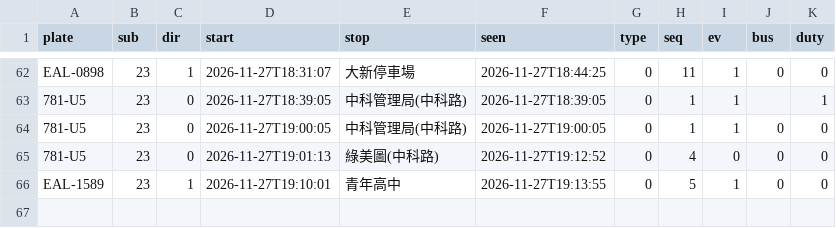
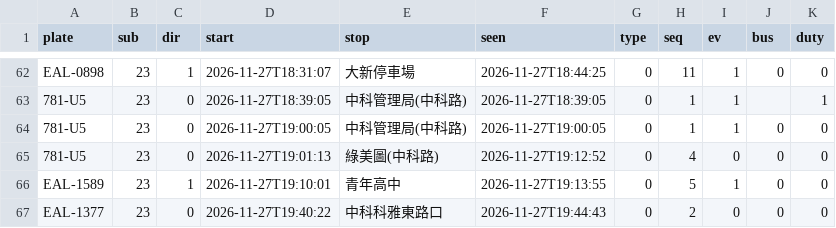
Before and after one commit to andrewwangarchnycu/Schematic-Transit-Taichung, a CSV file: departures/2026-11-27/23.csv, drawn as a sheet; only a part is shown, gaps mark what is left out; the diff names each change by its address in the sheet, - before the commit and + after, or states it on an @@ line.

```diff
--- a/departures/2026-11-27/23.csv
+++ b/departures/2026-11-27/23.csv
+row 67: EAL-1377 | 23 | 0 | 2026-11-27T19:40:22 | 中科科雅東路口 | 2026-11-27T19:44:43 | 0 | 2 | 0 | 0 | 0
```
Also changed, not shown: departures/2026-11-27/19.csv, departures/2026-11-27/45.csv, 2 other files.
